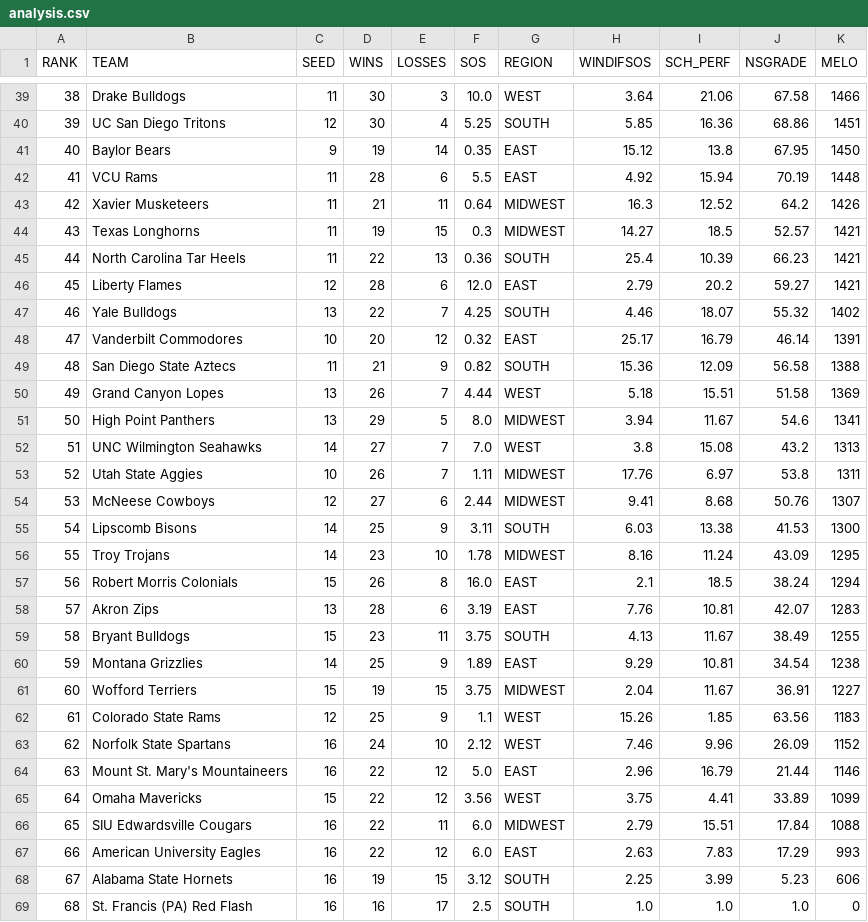
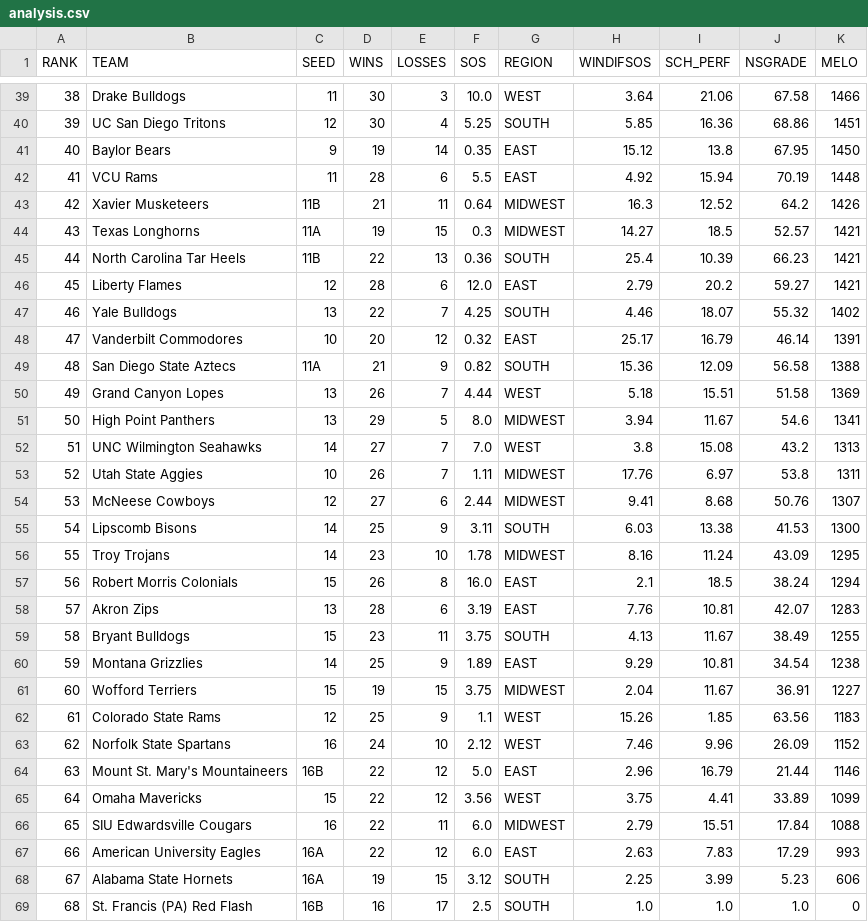
Before and after one commit to mlraburn/marchMadness, a CSV file: backend/analysis.csv, drawn as a sheet; only a part is shown, gaps mark what is left out.

Commit message:
worked on adding MELO.  Some work to do to optimize

```diff
--- a/backend/analysis.csv
+++ b/backend/analysis.csv
@@ -42,5 +42,5 @@ RANK,TEAM,SEED,WINS,LOSSES,SOS,REGION,WINDIFSOS,SCH_PERF,NSGRADE,MELO
 41,VCU Rams,11,28,6,5.5,EAST,4.92,15.94,70.19,1448
-42,Xavier Musketeers,11,21,11,0.64,MIDWEST,16.3,12.52,64.2,1426
-43,Texas Longhorns,11,19,15,0.3,MIDWEST,14.27,18.5,52.57,1421
-44,North Carolina Tar Heels,11,22,13,0.36,SOUTH,25.4,10.39,66.23,1421
+42,Xavier Musketeers,11B,21,11,0.64,MIDWEST,16.3,12.52,64.2,1426
+43,Texas Longhorns,11A,19,15,0.3,MIDWEST,14.27,18.5,52.57,1421
+44,North Carolina Tar Heels,11B,22,13,0.36,SOUTH,25.4,10.39,66.23,1421
 45,Liberty Flames,12,28,6,12.0,EAST,2.79,20.2,59.27,1421
@@ -48,3 +48,3 @@ RANK,TEAM,SEED,WINS,LOSSES,SOS,REGION,WINDIFSOS,SCH_PERF,NSGRADE,MELO
 47,Vanderbilt Commodores,10,20,12,0.32,EAST,25.17,16.79,46.14,1391
-48,San Diego State Aztecs,11,21,9,0.82,SOUTH,15.36,12.09,56.58,1388
+48,San Diego State Aztecs,11A,21,9,0.82,SOUTH,15.36,12.09,56.58,1388
 49,Grand Canyon Lopes,13,26,7,4.44,WEST,5.18,15.51,51.58,1369
@@ -63,7 +63,7 @@ RANK,TEAM,SEED,WINS,LOSSES,SOS,REGION,WINDIFSOS,SCH_PERF,NSGRADE,MELO
 62,Norfolk State Spartans,16,24,10,2.12,WEST,7.46,9.96,26.09,1152
-63,Mount St. Mary's Mountaineers,16,22,12,5.0,EAST,2.96,16.79,21.44,1146
+63,Mount St. Mary's Mountaineers,16B,22,12,5.0,EAST,2.96,16.79,21.44,1146
 64,Omaha Mavericks,15,22,12,3.56,WEST,3.75,4.41,33.89,1099
 65,SIU Edwardsville Cougars,16,22,11,6.0,MIDWEST,2.79,15.51,17.84,1088
-66,American University Eagles,16,22,12,6.0,EAST,2.63,7.83,17.29,993
-67,Alabama State Hornets,16,19,15,3.12,SOUTH,2.25,3.99,5.23,606
-68,St. Francis (PA) Red Flash,16,16,17,2.5,SOUTH,1.0,1.0,1.0,0
+66,American University Eagles,16A,22,12,6.0,EAST,2.63,7.83,17.29,993
+67,Alabama State Hornets,16A,19,15,3.12,SOUTH,2.25,3.99,5.23,606
+68,St. Francis (PA) Red Flash,16B,16,17,2.5,SOUTH,1.0,1.0,1.0,0
```
Also changed, not shown: 2 other files.
